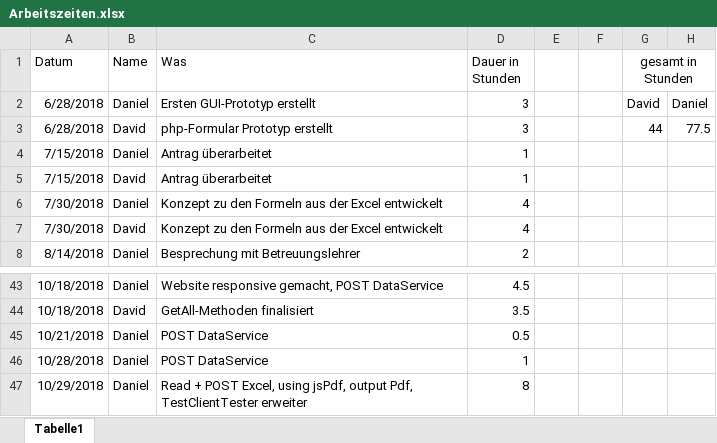
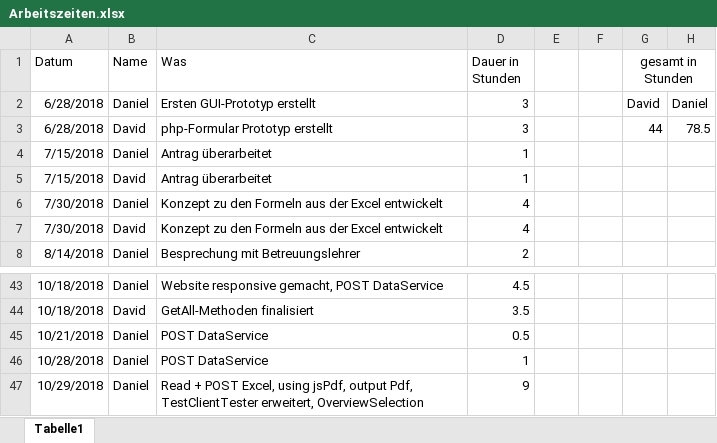
Before and after one commit to 1819-diplomarbeiten/1819-5ahif-da-ruderverein-ister-dreamteam, an Excel workbook: Organisatorisches/Arbeitszeiten.xlsx, sheet Tabelle1, drawn as a sheet; only a part is shown, gaps mark what is left out; values as stored, in another font and other column widths than the file's, no borders; the diff names each change by its address in the sheet, - before the commit and + after, or states it on an @@ line.

```diff
--- a/Organisatorisches/Arbeitszeiten.xlsx (sheet Tabelle1)
+++ b/Organisatorisches/Arbeitszeiten.xlsx (sheet Tabelle1)
-H3: 77.5
+H3: 78.5
-C47 (Was): …Pdf, TestClientTester erweiter
+C47 (Was): …Pdf, TestClientTester erweitert, OverviewSelection
-D47 (Dauer in Stunden): 8
+D47 (Dauer in Stunden): 9
```
Also changed, not shown: 10 other files.
